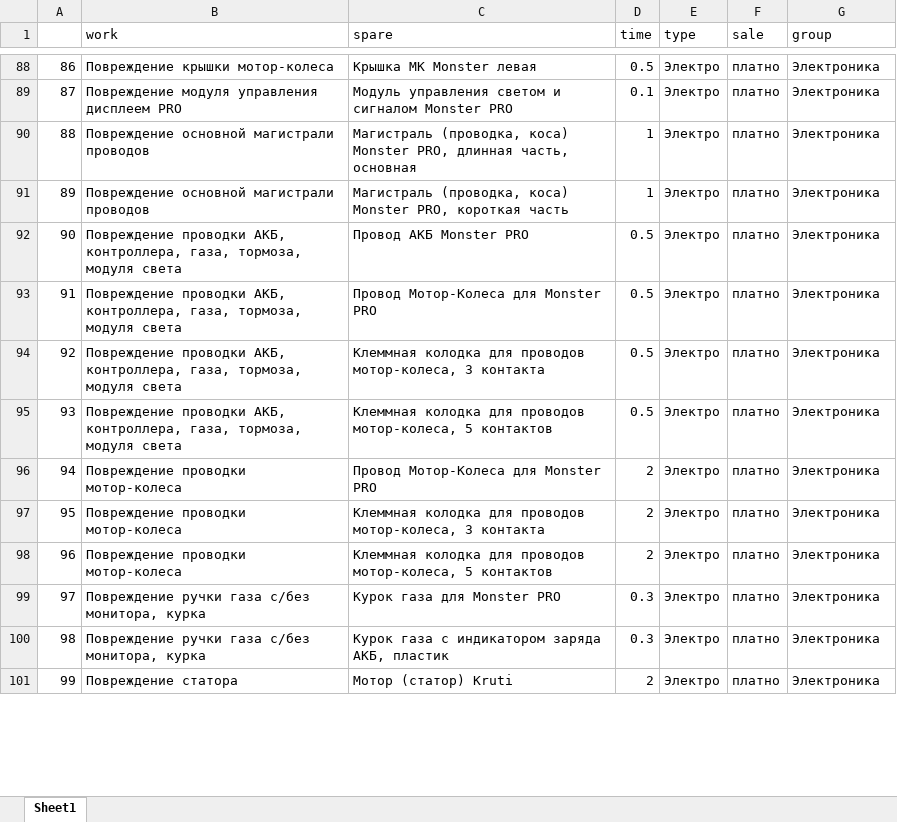
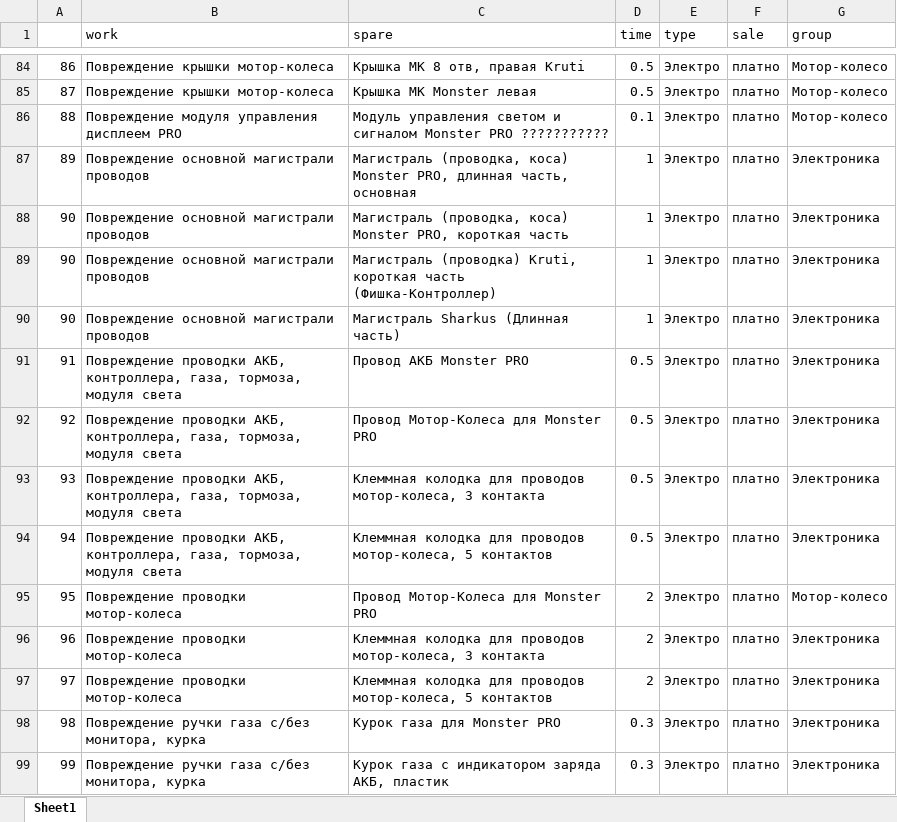
Before and after one commit to nafiseee/kruti_kolesa_bot, an Excel workbook: kruti_kolesa_bot_aio/df.xlsx, sheet Sheet1, drawn as a sheet; only a part is shown, gaps mark what is left out; values as stored, in another font and other column widths than the file's, no cell formats; addresses are those after the commit; the diff covers the shown part only; the diff names each change by its address in the sheet, - before the commit and + after, or states it on an @@ line.

```diff
--- a/kruti_kolesa_bot_aio/df.xlsx (sheet Sheet1)
+++ b/kruti_kolesa_bot_aio/df.xlsx (sheet Sheet1)
-C84 (spare): Крышка МK Monster левая
+C84 (spare): Крышка МК 8 отв, правая Kruti
-G84:G86 (group): Электроника
+G84:G86 (group): Мотор-колесо
-B85 (work): Повреждение модуля управления дисплеем PRO
+B85 (work): Повреждение крышки мотор-колеса
-C85 (spare): Модуль управления светом и сигналом Monster PRO
+C85 (spare): Крышка МK Monster левая
-D85 (time): 0.1
+D85 (time): 0.5
-B86 (work): Повреждение основной магистрали проводов
+B86 (work): Повреждение модуля управления дисплеем PRO
-C86 (spare): Магистраль (проводка, коса) Monster PRO, длинная часть, основная
+C86 (spare): Модуль управления светом и сигналом Monster PRO ???????????
-D86 (time): 1
+D86 (time): 0.1
-C87 (spare): …Monster PRO, короткая часть
+C87 (spare): …Monster PRO, длинная часть, основная
-B88 (work): Повреждение проводки АКБ, контроллера, газа, тормоза, модуля света
+B88 (work): Повреждение основной магистрали проводов
-C88 (spare): Провод АКБ Monster PRO
+C88 (spare): Магистраль (проводка, коса) Monster PRO, короткая часть
-D88 (time): 0.5
+D88 (time): 1
+row 89: 90 | Повреждение основной магистрали проводов | Магистраль (проводка) Kruti, короткая часть (Фишка-Контроллер) | 1 | Электро | платно | Электроника
+row 90: 90 | Повреждение основной магистрали проводов | Магистраль Sharkus (Длинная часть) | 1 | Электро | платно | Электроника
-C91 (spare): Провод Мотор-Колеса для Monster PRO
+C91 (spare): Провод АКБ Monster PRO
-C92 (spare): Клеммная колодка для проводов мотор-колеса, 3 контакта
+C92 (spare): Провод Мотор-Колеса для Monster PRO
-C93 (spare): …проводов мотор-колеса, 5 контактов
+C93 (spare): …проводов мотор-колеса, 3 контакта
-B94 (work): Повреждение проводки мотор-колеса
+B94 (work): Повреждение проводки АКБ, контроллера, газа, тормоза, модуля света
-C94 (spare): Провод Мотор-Колеса для Monster PRO
+C94 (spare): Клеммная колодка для проводов мотор-колеса, 5 контактов
-D94 (time): 2
+D94 (time): 0.5
-C95 (spare): Клеммная колодка для проводов мотор-колеса, 3 контакта
+C95 (spare): Провод Мотор-Колеса для Monster PRO
-G95 (group): Электроника
+G95 (group): Мотор-колесо
-C96 (spare): …проводов мотор-колеса, 5 контактов
+C96 (spare): …проводов мотор-колеса, 3 контакта
-B97 (work): Повреждение ручки газа с/без монитора, курка
+B97 (work): Повреждение проводки мотор-колеса
-C97 (spare): Курок газа для Monster PRO
+C97 (spare): Клеммная колодка для проводов мотор-колеса, 5 контактов
-D97 (time): 0.3
+D97 (time): 2
-C98 (spare): Курок газа с индикатором заряда АКБ, пластик
+C98 (spare): Курок газа для Monster PRO
-B99 (work): Повреждение статора
+B99 (work): Повреждение ручки газа с/без монитора, курка
-C99 (spare): Мотор (статор) Kruti
+C99 (spare): Курок газа с индикатором заряда АКБ, пластик
-D99 (time): 2
+D99 (time): 0.3
```
Also changed, not shown: 1 added row, 24 removed rows and 806 edited cells elsewhere in this sheet, cell formats, kruti_kolesa_bot_aio/spares.xlsx, 10 other files.
